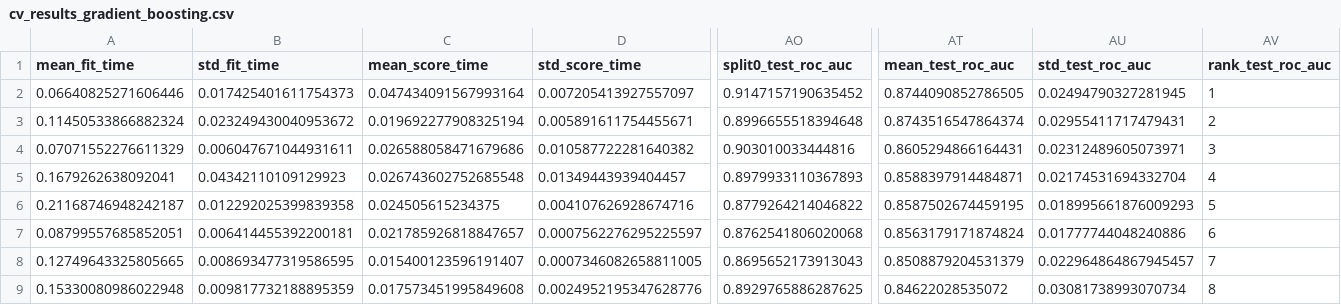
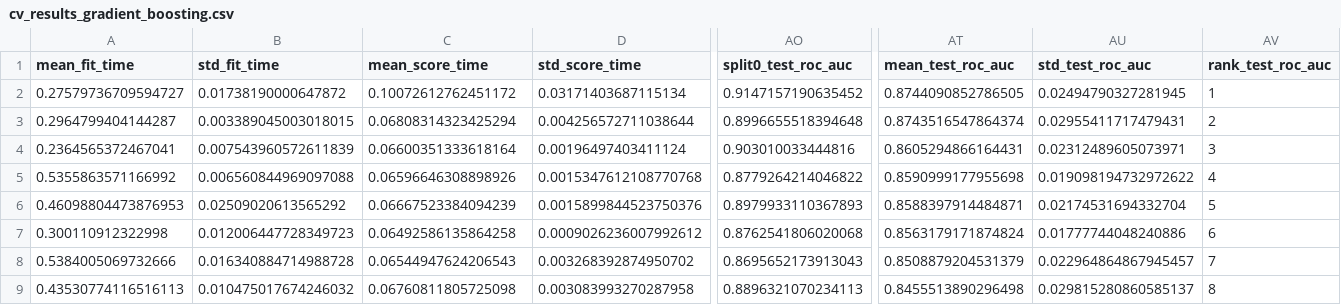
Before and after one commit to Sudarsas2410/ml_ops, a CSV file: reports/figures/training/cv_results_gradient_boosting.csv, drawn as a sheet; only a part is shown, gaps mark what is left out; removed rows and columns are numbered as before the commit, all else as after; rows hold the shown columns only; the diff names each change by its address in the sheet, - before the commit and + after, or states it on an @@ line.

```diff
--- a/reports/figures/training/cv_results_gradient_boosting.csv
+++ b/reports/figures/training/cv_results_gradient_boosting.csv
-A2 (mean_fit_time): 0.06640825271606446
+A2 (mean_fit_time): 0.27579736709594727
-B2 (std_fit_time): 0.017425401611754373
+B2 (std_fit_time): 0.01738190000647872
-C2 (mean_score_time): 0.047434091567993164
+C2 (mean_score_time): 0.10072612762451172
-D2 (std_score_time): 0.007205413927557097
+D2 (std_score_time): 0.03171403687115134
-A3 (mean_fit_time): 0.11450533866882324
+A3 (mean_fit_time): 0.2964799404144287
-B3 (std_fit_time): 0.023249430040953672
+B3 (std_fit_time): 0.003389045003018015
-C3 (mean_score_time): 0.019692277908325194
+C3 (mean_score_time): 0.06808314323425294
-D3 (std_score_time): 0.005891611754455671
+D3 (std_score_time): 0.004256572711038644
-A4 (mean_fit_time): 0.07071552276611329
+A4 (mean_fit_time): 0.2364565372467041
-B4 (std_fit_time): 0.006047671044931611
+B4 (std_fit_time): 0.007543960572611839
-C4 (mean_score_time): 0.026588058471679686
+C4 (mean_score_time): 0.06600351333618164
-D4 (std_score_time): 0.010587722281640382
+D4 (std_score_time): 0.00196497403411124
+row 5: 0.5355863571166992 | 0.006560844969097088 | 0.06596646308898926 | 0.0015347612108770768 | 0.8779264214046822 | 0.8590999177955698 | 0.019098194732972622 | 4
-A6 (mean_fit_time): 0.1679262638092041
+A6 (mean_fit_time): 0.46098804473876953
-B6 (std_fit_time): 0.04342110109129923
+B6 (std_fit_time): 0.02509020613565292
-C6 (mean_score_time): 0.026743602752685548
+C6 (mean_score_time): 0.06667523384094239
-D6 (std_score_time): 0.01349443939404457
+D6 (std_score_time): 0.0015899844523750376
-AV6 (rank_test_roc_auc): 4
+AV6 (rank_test_roc_auc): 5
-row 6: 0.21168746948242187 | 0.012292025399839358 | 0.024505615234375 | 0.004107626928674716 | 0.8779264214046822 | 0.8587502674459195 | 0.018995661876009293 | 5
-A7 (mean_fit_time): 0.08799557685852051
+A7 (mean_fit_time): 0.300110912322998
-B7 (std_fit_time): 0.006414455392200181
+B7 (std_fit_time): 0.012006447728349723
-C7 (mean_score_time): 0.021785926818847657
+C7 (mean_score_time): 0.06492586135864258
-D7 (std_score_time): 0.0007562276295225597
+D7 (std_score_time): 0.0009026236007992612
-A8 (mean_fit_time): 0.12749643325805665
+A8 (mean_fit_time): 0.5384005069732666
-B8 (std_fit_time): 0.008693477319586595
+B8 (std_fit_time): 0.016340884714988728
-C8 (mean_score_time): 0.015400123596191407
+C8 (mean_score_time): 0.06544947624206543
-D8 (std_score_time): 0.0007346082658811005
+D8 (std_score_time): 0.003268392874950702
-A9 (mean_fit_time): 0.15330080986022948
+A9 (mean_fit_time): 0.43530774116516113
-B9 (std_fit_time): 0.009817732188895359
+B9 (std_fit_time): 0.010475017674246032
-C9 (mean_score_time): 0.017573451995849608
+C9 (mean_score_time): 0.06760811805725098
-D9 (std_score_time): 0.0024952195347628776
+D9 (std_score_time): 0.003083993270287958
-AO9 (split0_test_roc_auc): 0.8929765886287625
+AO9 (split0_test_roc_auc): 0.8896321070234113
-AT9 (mean_test_roc_auc): 0.84622028535072
+AT9 (mean_test_roc_auc): 0.8455513890296498
-AU9 (std_test_roc_auc): 0.03081738993070734
+AU9 (std_test_roc_auc): 0.029815280860585137
```
Also changed, not shown: reports/figures/training/cv_results_logistic_regression.csv, reports/figures/training/cv_results_random_forest.csv, 27 other files.
